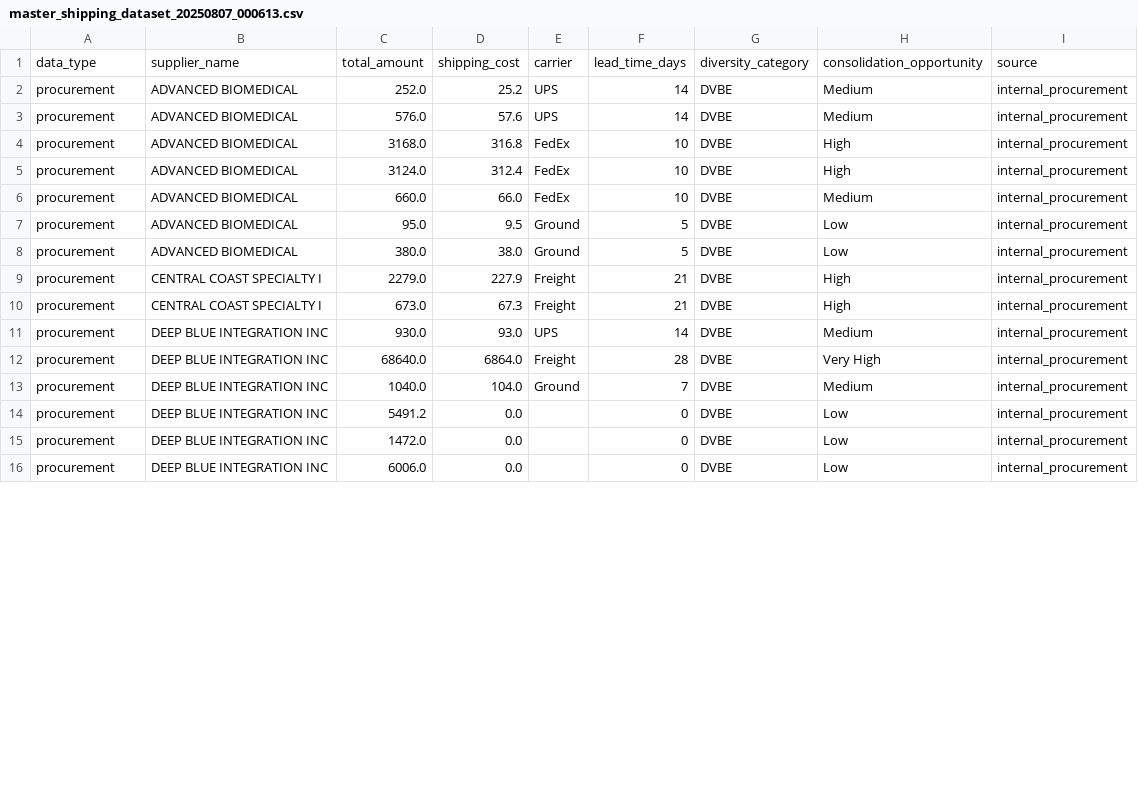
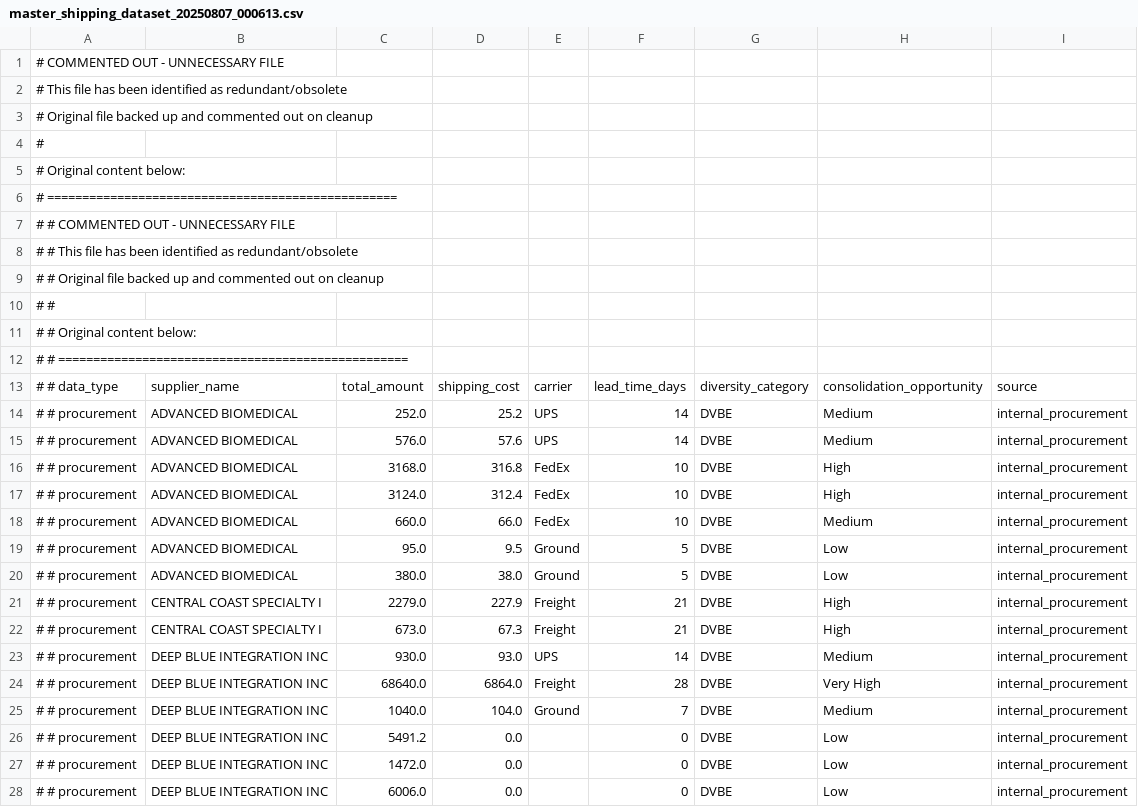
Before and after one commit to isaiahriv1234/Freight_Project, a CSV file: Data/SLO CFS Spend Data 2024/master_shipping_dataset_20250807_000613.csv, drawn as a sheet; only a part is shown; the diff covers the shown part only.

Commit message:
commented out unecessary files

```diff
--- a/Data/SLO CFS Spend Data 2024/master_shipping_dataset_20250807_000613.csv
+++ b/Data/SLO CFS Spend Data 2024/master_shipping_dataset_20250807_000613.csv
@@ -1,16 +1,28 @@
-data_type,supplier_name,total_amount,shipping_cost,carrier,lead_time_days,diversity_category,consolidation_opportunity,source
-procurement,ADVANCED BIOMEDICAL,252.0,25.2,UPS,14,DVBE,Medium,internal_procurement
-procurement,ADVANCED BIOMEDICAL,576.0,57.6,UPS,14,DVBE,Medium,internal_procurement
-procurement,ADVANCED BIOMEDICAL,3168.0,316.8,FedEx,10,DVBE,High,internal_procurement
-procurement,ADVANCED BIOMEDICAL,3124.0,312.4,FedEx,10,DVBE,High,internal_procurement
-procurement,ADVANCED BIOMEDICAL,660.0,66.0,FedEx,10,DVBE,Medium,internal_procurement
-procurement,ADVANCED BIOMEDICAL,95.0,9.5,Ground,5,DVBE,Low,internal_procurement
-procurement,ADVANCED BIOMEDICAL,380.0,38.0,Ground,5,DVBE,Low,internal_procurement
-procurement,CENTRAL COAST SPECIALTY I,2279.0,227.9,Freight,21,DVBE,High,internal_procurement
-procurement,CENTRAL COAST SPECIALTY I,673.0,67.3,Freight,21,DVBE,High,internal_procurement
-procurement,DEEP BLUE INTEGRATION INC,930.0,93.0,UPS,14,DVBE,Medium,internal_procurement
-procurement,DEEP BLUE INTEGRATION INC,68640.0,6864.0,Freight,28,DVBE,Very High,internal_procurement
-procurement,DEEP BLUE INTEGRATION INC,1040.0,104.0,Ground,7,DVBE,Medium,internal_procurement
-procurement,DEEP BLUE INTEGRATION INC,5491.2,0.0,,0,DVBE,Low,internal_procurement
-procurement,DEEP BLUE INTEGRATION INC,1472.0,0.0,,0,DVBE,Low,internal_procurement
-procurement,DEEP BLUE INTEGRATION INC,6006.0,0.0,,0,DVBE,Low,internal_procurement
+# COMMENTED OUT - UNNECESSARY FILE
+# This file has been identified as redundant/obsolete
+# Original file backed up and commented out on cleanup
+#
+# Original content below:
+# ==================================================
+# # COMMENTED OUT - UNNECESSARY FILE
+# # This file has been identified as redundant/obsolete
+# # Original file backed up and commented out on cleanup
+# #
+# # Original content below:
+# # ==================================================
+# # data_type,supplier_name,total_amount,shipping_cost,carrier,lead_time_days,diversity_category,consolidation_opportunity,source
+# # procurement,ADVANCED BIOMEDICAL,252.0,25.2,UPS,14,DVBE,Medium,internal_procurement
+# # procurement,ADVANCED BIOMEDICAL,576.0,57.6,UPS,14,DVBE,Medium,internal_procurement
+# # procurement,ADVANCED BIOMEDICAL,3168.0,316.8,FedEx,10,DVBE,High,internal_procurement
+# # procurement,ADVANCED BIOMEDICAL,3124.0,312.4,FedEx,10,DVBE,High,internal_procurement
+# # procurement,ADVANCED BIOMEDICAL,660.0,66.0,FedEx,10,DVBE,Medium,internal_procurement
+# # procurement,ADVANCED BIOMEDICAL,95.0,9.5,Ground,5,DVBE,Low,internal_procurement
+# # procurement,ADVANCED BIOMEDICAL,380.0,38.0,Ground,5,DVBE,Low,internal_procurement
+# # procurement,CENTRAL COAST SPECIALTY I,2279.0,227.9,Freight,21,DVBE,High,internal_procurement
+# # procurement,CENTRAL COAST SPECIALTY I,673.0,67.3,Freight,21,DVBE,High,internal_procurement
+# # procurement,DEEP BLUE INTEGRATION INC,930.0,93.0,UPS,14,DVBE,Medium,internal_procurement
+# # procurement,DEEP BLUE INTEGRATION INC,68640.0,6864.0,Freight,28,DVBE,Very High,internal_procurement
+# # procurement,DEEP BLUE INTEGRATION INC,1040.0,104.0,Ground,7,DVBE,Medium,internal_procurement
+# # procurement,DEEP BLUE INTEGRATION INC,5491.2,0.0,,0,DVBE,Low,internal_procurement
+# # procurement,DEEP BLUE INTEGRATION INC,1472.0,0.0,,0,DVBE,Low,internal_procurement
+# # procurement,DEEP BLUE INTEGRATION INC,6006.0,0.0,,0,DVBE,Low,internal_procurement
```
Also changed, not shown: 1 added row and 57 edited cells elsewhere in this file, Data/SLO CFS Spend Data 2024/ml_ready_shipping_dataset_20250807_000026.csv, Data/SLO CFS Spend Data 2024/ml_ready_shipping_dataset_20250807_000613.csv, 6 other files.
